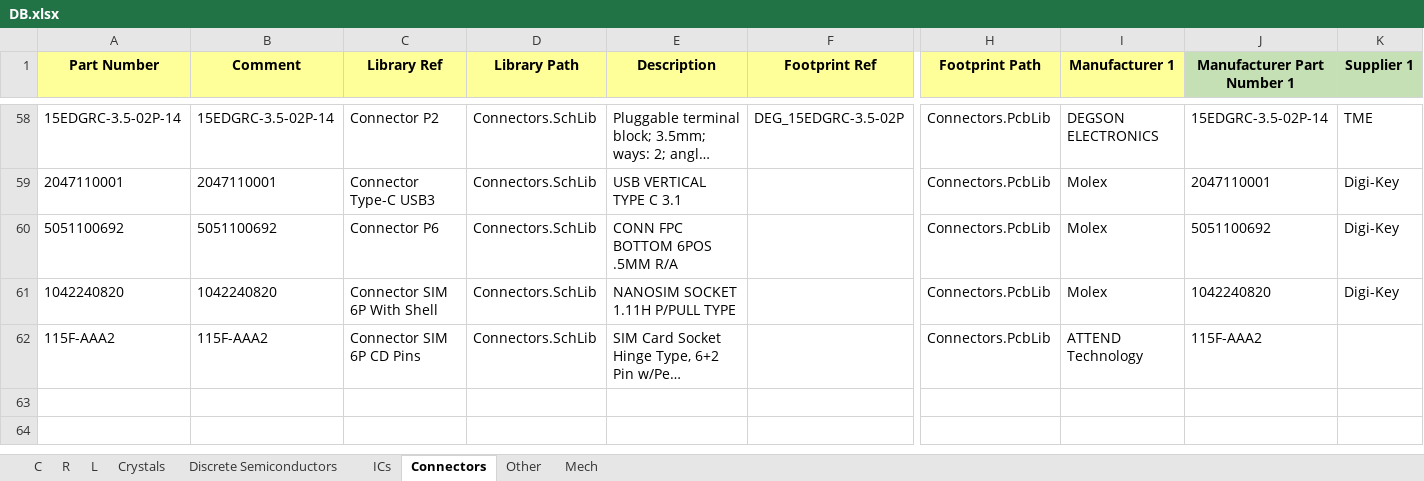
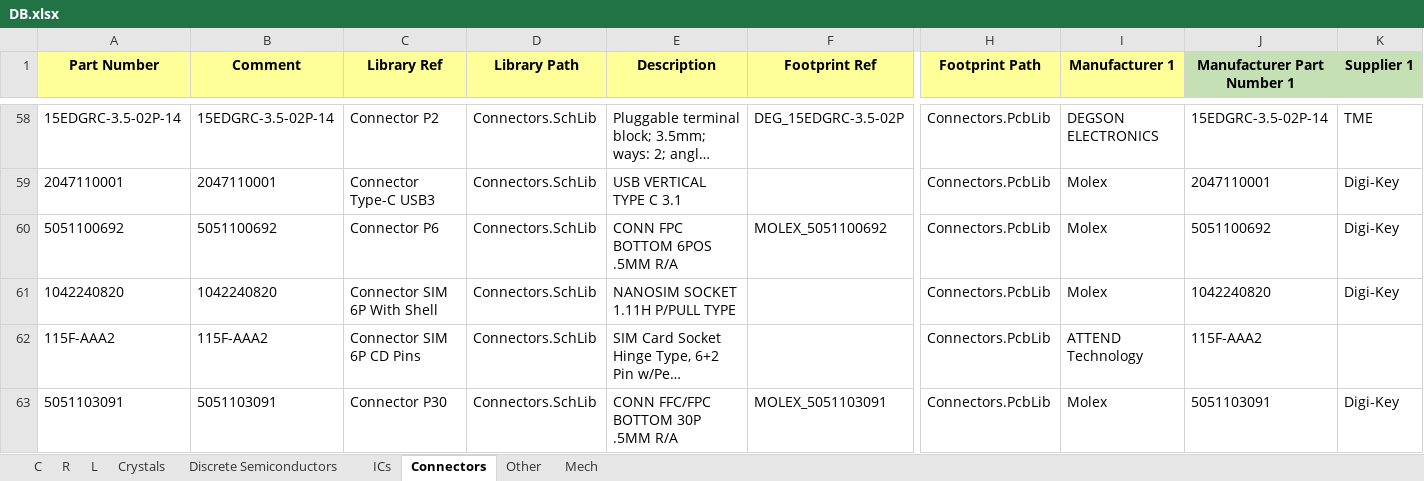
Before and after one commit to User330639/LIBS, an Excel workbook: Altium/DB.xlsx, sheet Connectors, drawn as a sheet; only a part is shown, gaps mark what is left out; long unchanged cells end in …; values as stored, in another font and other column widths than the file's, no borders; charts and pictures and conditional formats not drawn; rows hold the shown columns only; the diff names each change by its address in the sheet, - before the commit and + after, or states it on an @@ line.

```diff
--- a/Altium/DB.xlsx (sheet Connectors)
+++ b/Altium/DB.xlsx (sheet Connectors)
-F60 (Footprint Ref): (empty)
+F60 (Footprint Ref): MOLEX_5051100692
+row 63: 5051103091 | 5051103091 | Connector P30 | Connectors.SchLib | CONN FFC/FPC BOTTOM 30P .5MM R/A | MOLEX_5051103091 | Connectors.PcbLib | Molex | 5051103091 | Digi-Key
```
Also changed, not shown: sheet ICs, 4 other files.
